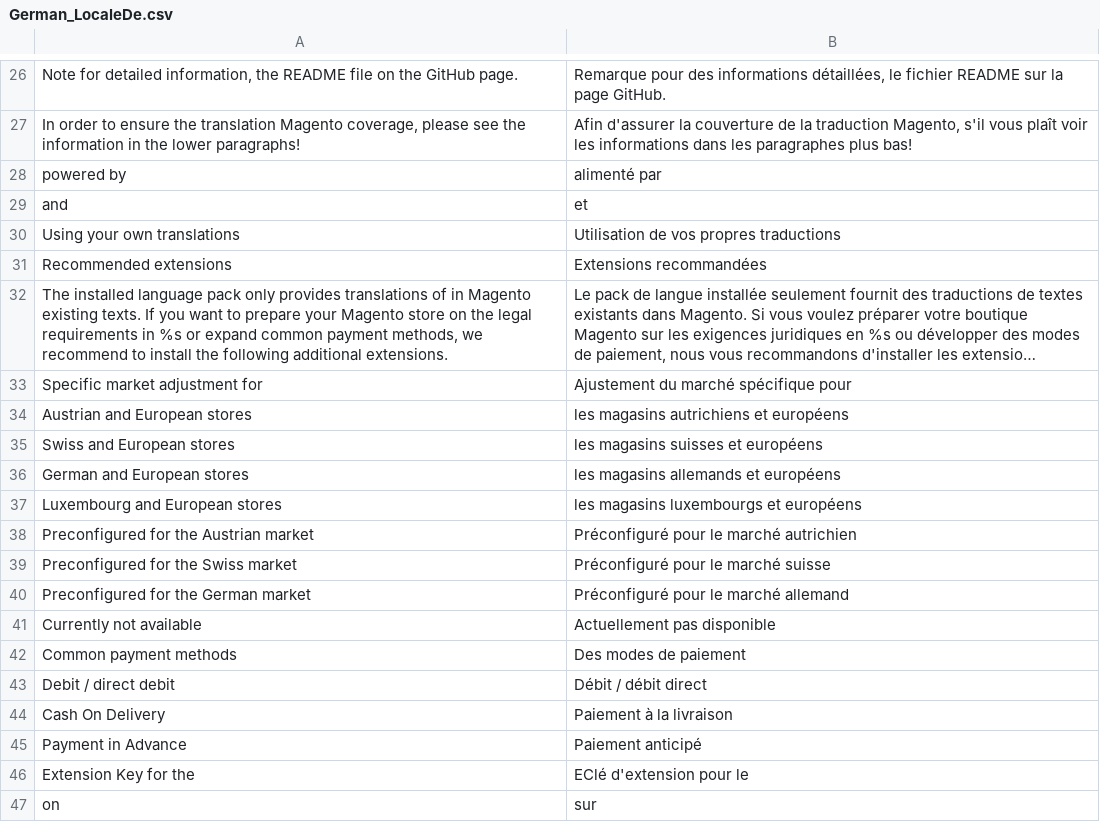
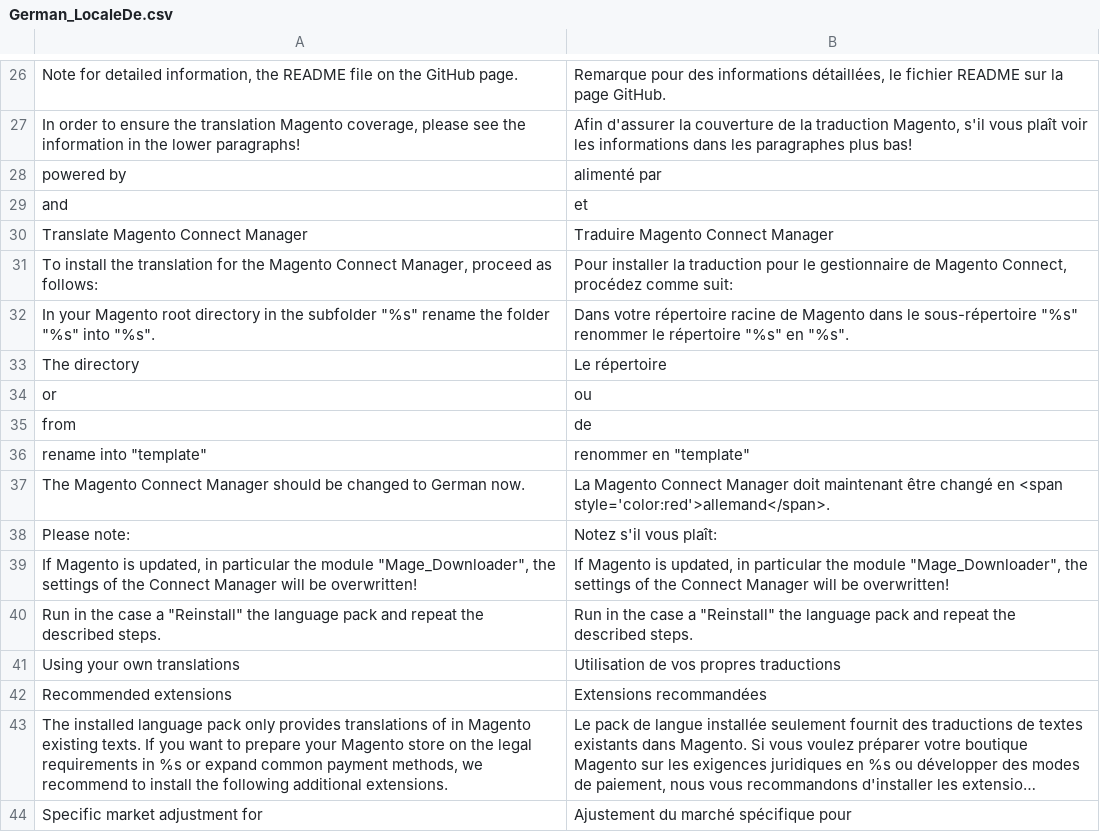
Before and after one commit to MaWoScha/German_LocalePack_de_DE_, a CSV file: app/locale/fr_FR/German_LocaleDe.csv, drawn as a sheet; only a part is shown, gaps mark what is left out; the shorter side is filled out with more unchanged rows; long unchanged cells end in ….

```diff
--- a/app/locale/fr_FR/German_LocaleDe.csv
+++ b/app/locale/fr_FR/German_LocaleDe.csv
@@ -29,2 +29,13 @@
 "and","et"
+"Translate Magento Connect Manager","Traduire Magento Connect Manager"
+"To install the translation for the Magento Connect Manager, proceed as follows:","Pour installer la traduction pour le gestionnaire de Magento Connect, procédez comme suit:"
+"In your Magento root directory in the subfolder ""%s"" rename the folder ""%s"" into ""%s"".","Dans votre répertoire racine de Magento dans le sous-répertoire ""%s"" renommer le répertoire ""%s"" en ""%s""."
+"The directory","Le répertoire"
+"or","ou"
+"from","de"
+"rename into ""template""","renommer en ""template"""
+"The Magento Connect Manager should be changed to German now.","La Magento Connect Manager doit maintenant être changé en <span style='color:red'>allemand</span>."
+"Please note:","Notez s'il vous plaît:"
+"If Magento is updated, in particular the module ""Mage_Downloader"", the settings of the Connect Manager will be overwritten!","If Magento is updated, in particular the module ""Mage_Downloader"", the settings of the Connect Manager will be overwritten!"
+"Run in the case a ""Reinstall"" the language pack and repeat the described steps.","Run in the case a ""Reinstall"" the language pack and repeat the described steps."
 "Using your own translations","Utilisation de vos propres traductions"
```
Also changed, not shown: app/locale/de_DE/German_LocaleDe.csv, app/locale/en_US/German_LocaleDe.csv, 40 other files.
